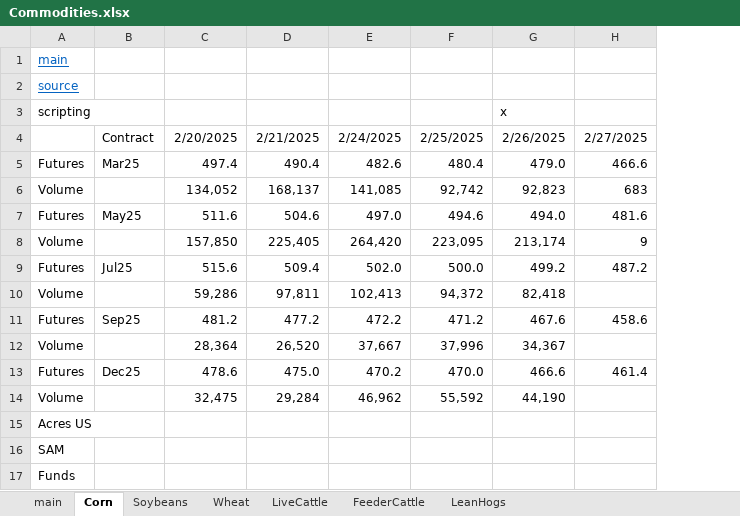
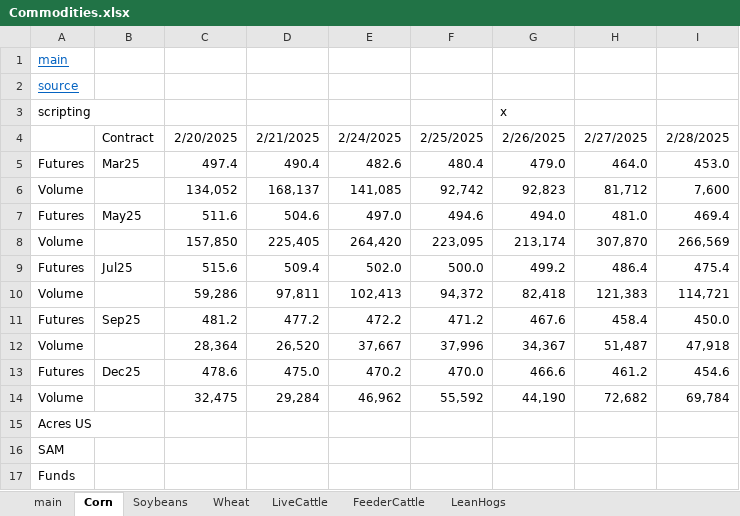
Before and after one commit to cchristner/models, an Excel workbook: Commodities.xlsx, sheet Corn, drawn as a sheet; values as stored, in another font and other column widths than the file's, no borders; removed rows and columns are numbered as before the commit, all else as after; the diff names each change by its address in the sheet, - before the commit and + after, or states it on an @@ line.

Commit message:
updates

```diff
--- a/Commodities.xlsx (sheet Corn)
+++ b/Commodities.xlsx (sheet Corn)
-column H, rows 4-13: 2/27/2025 | 466.6 | 683 | 481.6 | 9 | 487.2 |  | 458.6 |  | 461.4
+column H, rows 4-14: 2/27/2025 | 464.0 | 81,712 | 481.0 | 307,870 | 486.4 | 121,383 | 458.4 | 51,487 | 461.2 | 72,682
+column I, rows 4-14: 2/28/2025 | 453.0 | 7,600 | 469.4 | 266,569 | 475.4 | 114,721 | 450.0 | 47,918 | 454.6 | 69,784
```
